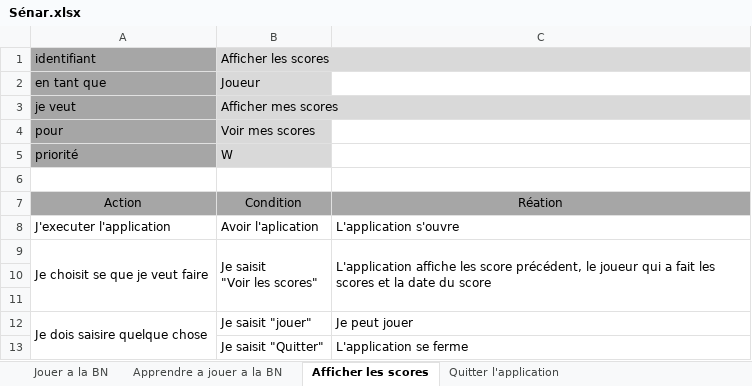
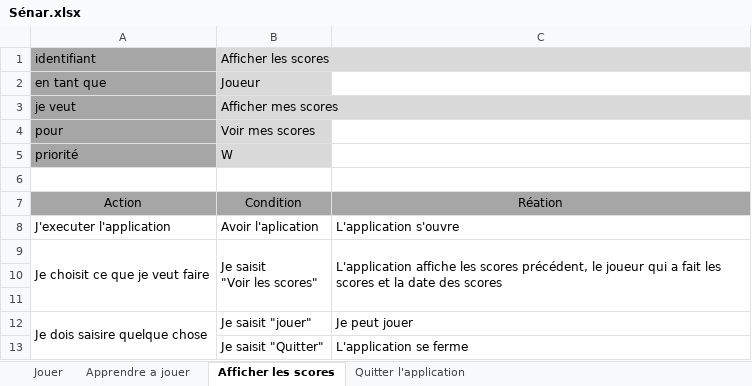
Before and after one commit to PierrotMetille/BatailleNaval, an Excel workbook: Documentation/Sénar.xlsx, sheet Afficher les scores, drawn as a sheet; values as stored, in another font and other column widths than the file's, no borders; the diff names each change by its address in the sheet, - before the commit and + after, or states it on an @@ line.

```diff
--- a/Documentation/Sénar.xlsx (sheet Afficher les scores)
+++ b/Documentation/Sénar.xlsx (sheet Afficher les scores)
-sheet tab: Jouer a la BN
+sheet tab: Jouer
-sheet tab: Apprendre a jouer a la BN
+sheet tab: Apprendre a jouer
-A9: Je choisit se que je veut faire
+A9: Je choisit ce que je veut faire
-C9: …affiche les score précédent, le joueur qui a fait les scores et la date du score
+C9: …affiche les scores précédent, le joueur qui a fait les scores et la date des scores
```
Also changed, not shown: sheet Jouer, sheet Apprendre a jouer, sheet Quitter l'application, Documentation/Journal de bord.xlsx, Documentation/Journal de travail.xlsm, 3 other files.
